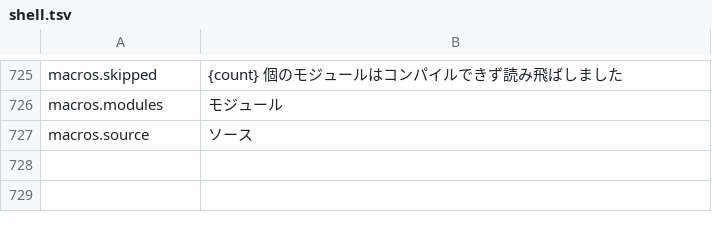
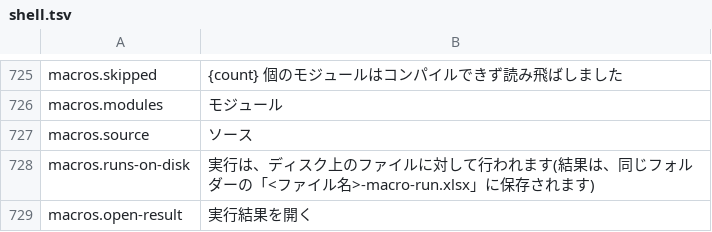
Before and after one commit to dinosauria123/ibis-office-vba, a TSV file: crates/ibis-office-app/i18n/ja/shell.tsv, drawn as a sheet; only a part is shown, gaps mark what is left out; the diff names each change by its address in the sheet, - before the commit and + after, or states it on an @@ line.

Commit message:
VBA window: 実行結果を開く opens the run's output in the editor
The run works on the file on disk and writes <stem>-macro-run.xlsx, so
the open sheet never changes; the window now says so (macros.runs-on-disk)
and, after a successful run, 実行結果を開く (macros.open-result) opens
the output workbook in the editor the user came from (through the parent
window handle, as the password window does).

```diff
--- a/crates/ibis-office-app/i18n/ja/shell.tsv
+++ b/crates/ibis-office-app/i18n/ja/shell.tsv
+row 728: macros.runs-on-disk | 実行は、ディスク上のファイルに対して行われます(結果は、同じフォルダーの「<ファイル名>-macro-run.xlsx」に保存されます)
+row 729: macros.open-result | 実行結果を開く
```
Also changed, not shown: crates/ibis-office-app/i18n/en/shell.tsv, 4 other files.
